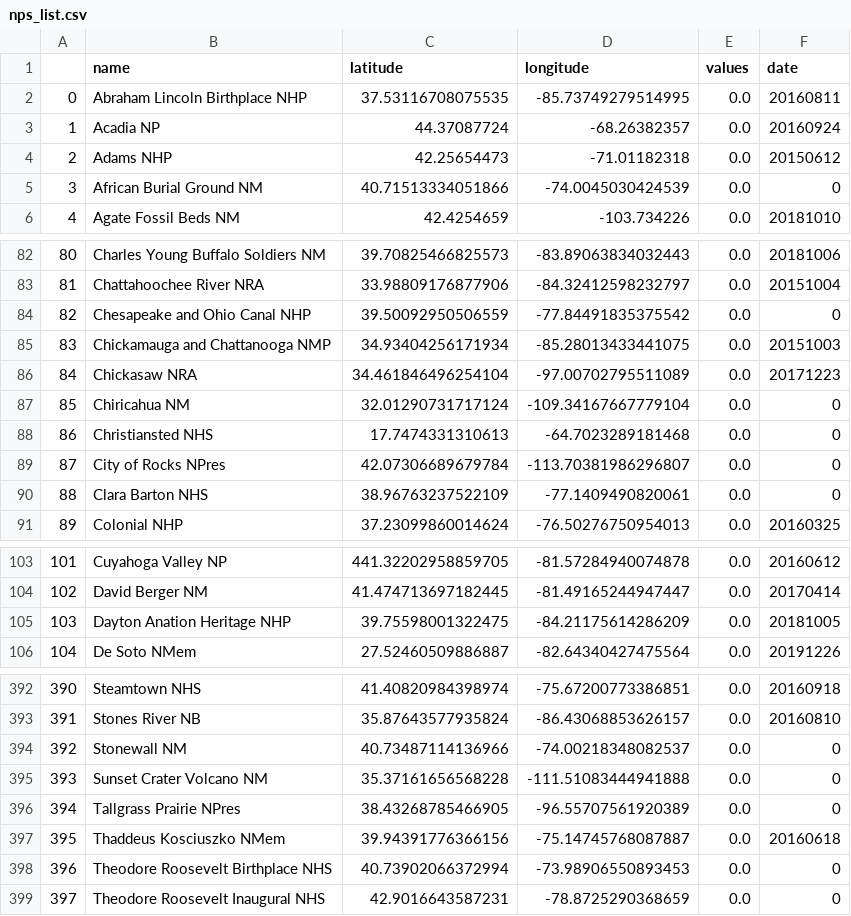
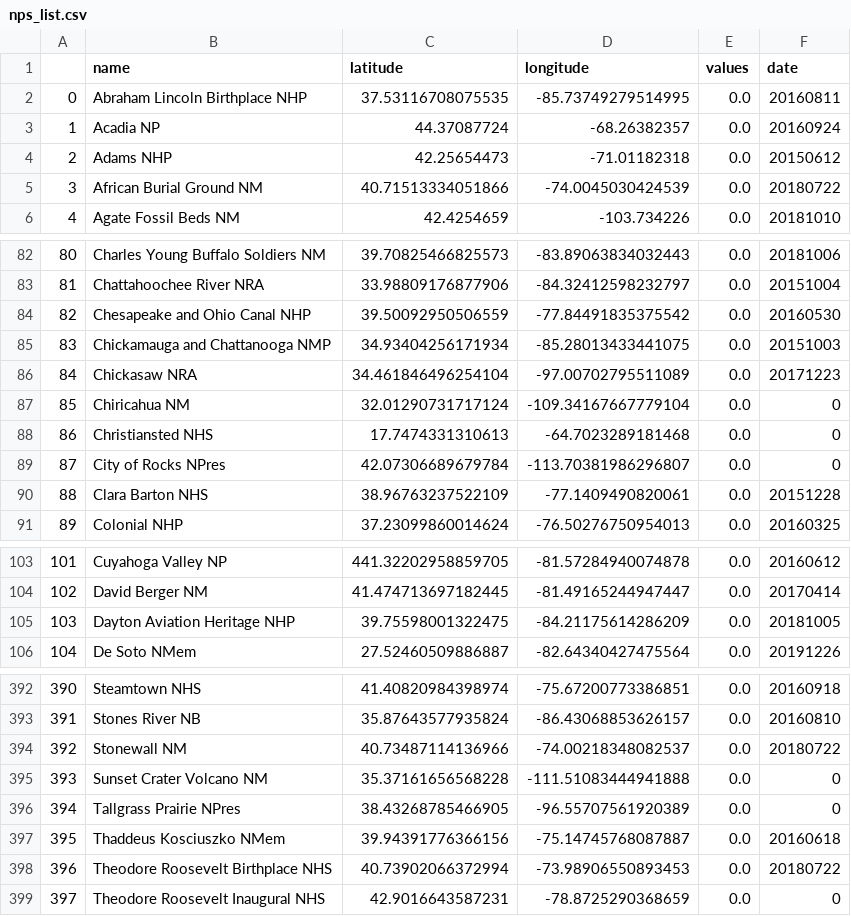
Before and after one commit to cgrundman/travel-map-visualization, a CSV file: nps_list.csv, drawn as a sheet; only a part is shown, gaps mark what is left out; the diff covers the shown part only.

Commit message:
update dates and locations

```diff
--- a/nps_list.csv
+++ b/nps_list.csv
@@ -4,3 +4,3 @@
 2,Adams NHP,42.25654473,-71.01182318,0.0,20150612
-3,African Burial Ground NM,40.71513334051866,-74.0045030424539,0.0,0
+3,African Burial Ground NM,40.71513334051866,-74.0045030424539,0.0,20180722
 4,Agate Fossil Beds NM,42.4254659,-103.734226,0.0,20181010
@@ -83,3 +83,3 @@
 81,Chattahoochee River NRA,33.98809176877906,-84.32412598232797,0.0,20151004
-82,Chesapeake and Ohio Canal NHP,39.50092950506559,-77.84491835375542,0.0,0
+82,Chesapeake and Ohio Canal NHP,39.50092950506559,-77.84491835375542,0.0,20160530
 83,Chickamauga and Chattanooga NMP,34.93404256171934,-85.28013433441075,0.0,20151003
@@ -89,3 +89,3 @@
 87,City of Rocks NPres,42.07306689679784,-113.70381986296807,0.0,0
-88,Clara Barton NHS,38.96763237522109,-77.1409490820061,0.0,0
+88,Clara Barton NHS,38.96763237522109,-77.1409490820061,0.0,20151228
 89,Colonial NHP,37.23099860014624,-76.50276750954013,0.0,20160325
@@ -104,3 +104,3 @@
 102,David Berger NM,41.474713697182445,-81.49165244947447,0.0,20170414
-103,Dayton Anation Heritage NHP,39.75598001322475,-84.21175614286209,0.0,20181005
+103,Dayton Aviation Heritage NHP,39.75598001322475,-84.21175614286209,0.0,20181005
 104,De Soto NMem,27.52460509886887,-82.64340427475564,0.0,20191226
@@ -393,3 +393,3 @@
 391,Stones River NB,35.87643577935824,-86.43068853626157,0.0,20160810
-392,Stonewall NM,40.73487114136966,-74.00218348082537,0.0,0
+392,Stonewall NM,40.73487114136966,-74.00218348082537,0.0,20180722
 393,Sunset Crater Volcano NM,35.37161656568228,-111.51083444941888,0.0,0
@@ -397,3 +397,3 @@
 395,Thaddeus Kosciuszko NMem,39.94391776366156,-75.14745768087887,0.0,20160618
-396,Theodore Roosevelt Birthplace NHS,40.73902066372994,-73.98906550893453,0.0,0
+396,Theodore Roosevelt Birthplace NHS,40.73902066372994,-73.98906550893453,0.0,20180722
 397,Theodore Roosevelt Inaugural NHS,42.9016643587231,-78.8725290368659,0.0,0
```
Also changed, not shown: 33 edited cells elsewhere in this file, 3 other files.
